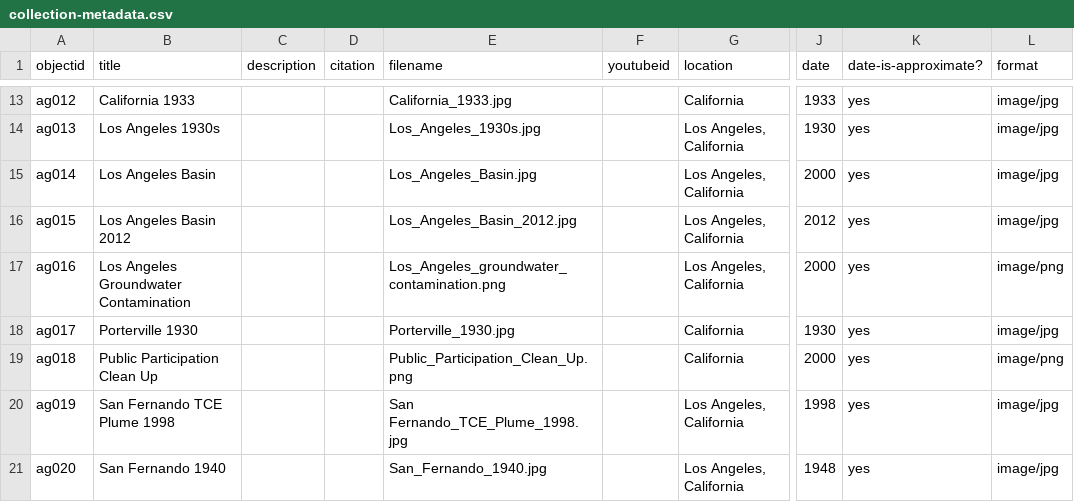
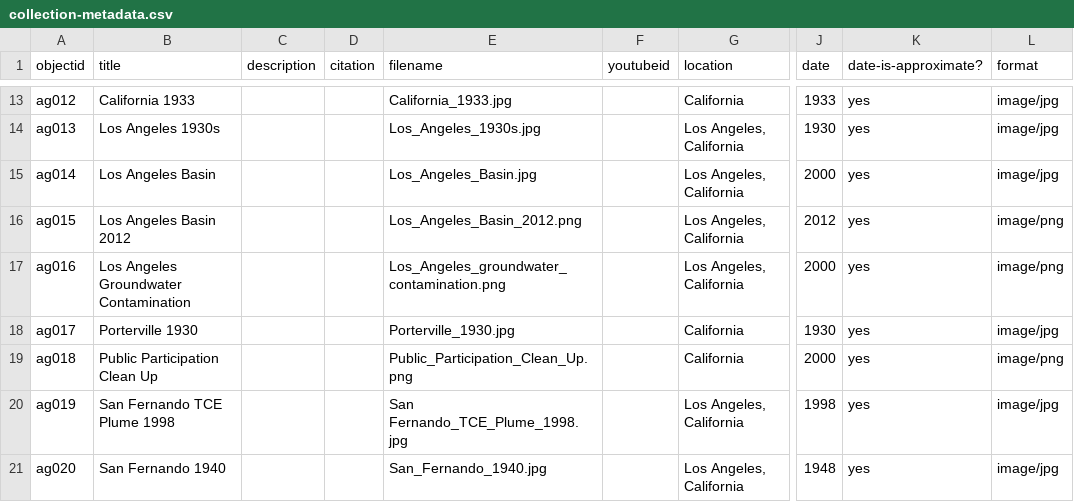
Before and after one commit to mkfgomez/agriculture, a CSV file: _data/collection-metadata.csv, drawn as a sheet; only a part is shown, gaps mark what is left out; the diff names each change by its address in the sheet, - before the commit and + after, or states it on an @@ line.

Commit message:
Update collection-metadata.csv

```diff
--- a/_data/collection-metadata.csv
+++ b/_data/collection-metadata.csv
-E16 (filename): Los_Angeles_Basin_2012.jpg
+E16 (filename): Los_Angeles_Basin_2012.png
-L16 (format): image/jpg
+L16 (format): image/png
```
